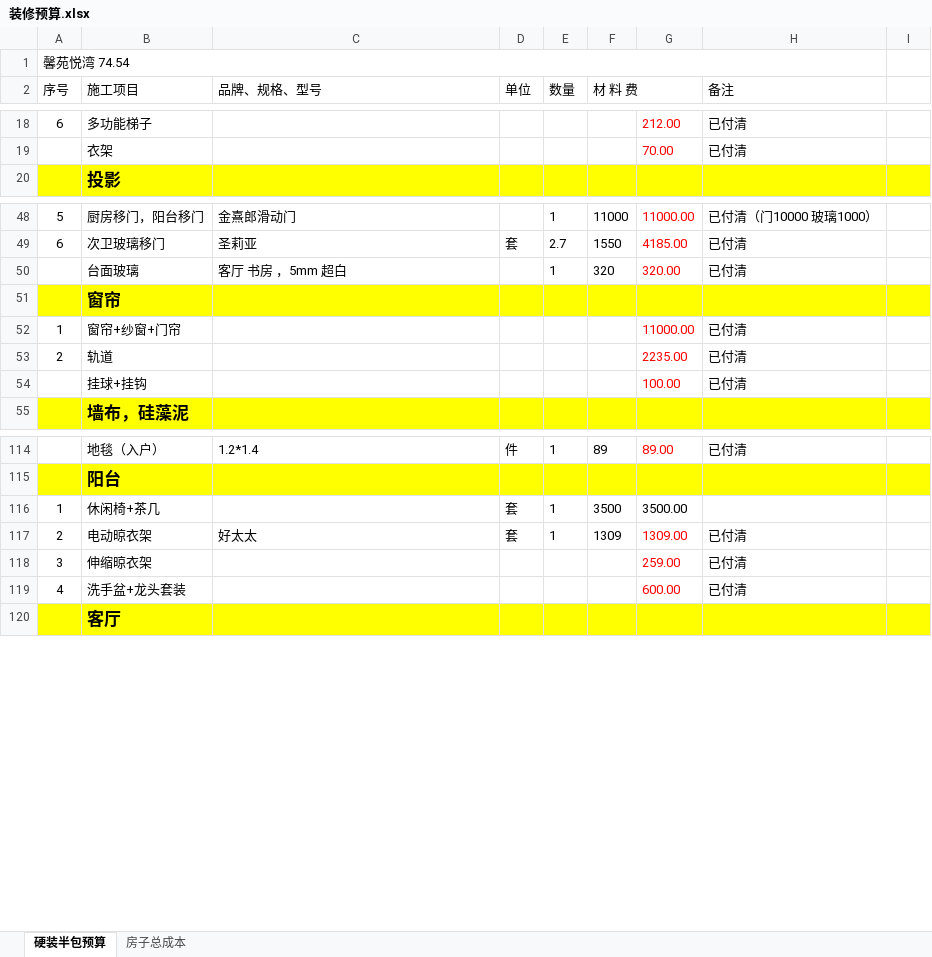
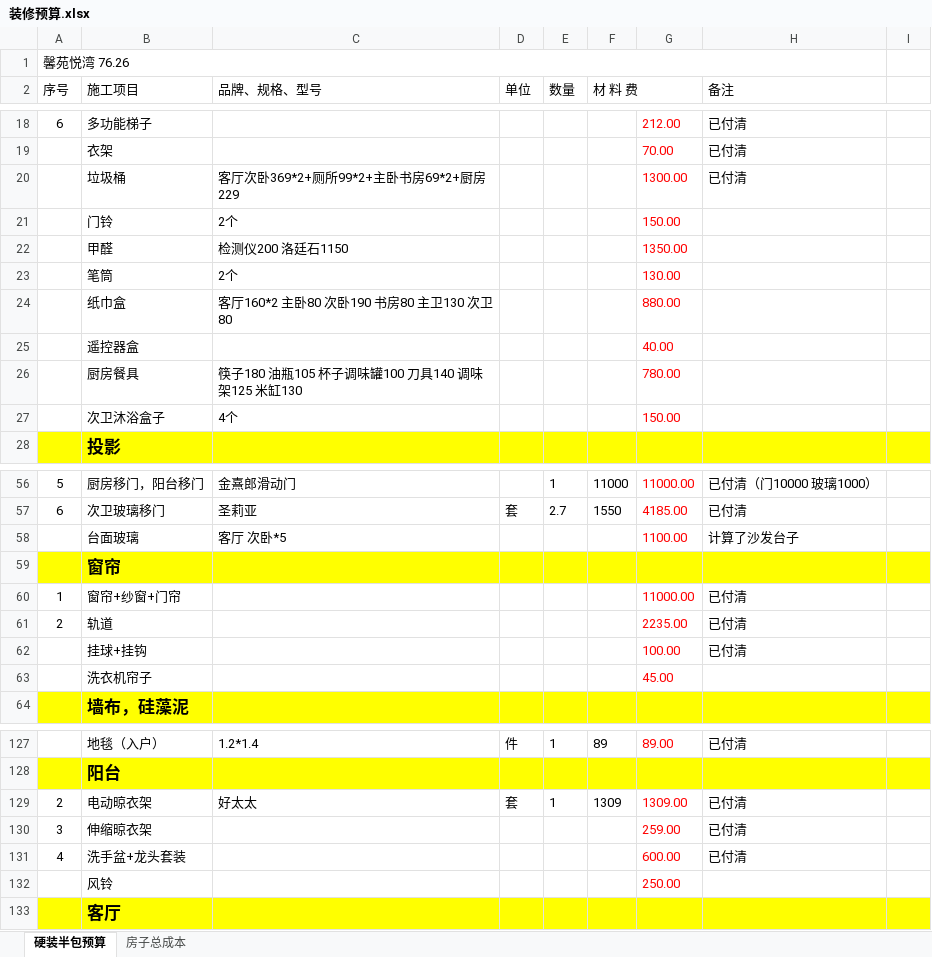
Before and after one commit to shilei-wang/waterdrop, an Excel workbook: common/iris_home/装修预算.xlsx, sheet 硬装半包预算, drawn as a sheet; only a part is shown, gaps mark what is left out; values as stored, in another font and other column widths than the file's, no borders; removed rows and columns are numbered as before the commit, all else as after; the diff covers the shown part only; the diff names each change by its address in the sheet, - before the commit and + after, or states it on an @@ line.

```diff
--- a/common/iris_home/装修预算.xlsx (sheet 硬装半包预算)
+++ b/common/iris_home/装修预算.xlsx (sheet 硬装半包预算)
-A1 (序号): 馨苑悦湾 74.54
+A1 (序号): 馨苑悦湾 76.26
+row 20:  | 垃圾桶 | 客厅次卧369*2+厕所99*2+主卧书房69*2+厨房229 |  |  |  | 1300.00 | 已付清
+row 21:  | 门铃 | 2个 |  |  |  | 150.00
+row 22:  | 甲醛 | 检测仪200 洛廷石1150 |  |  |  | 1350.00
+row 23:  | 笔筒 | 2个 |  |  |  | 130.00
+row 24:  | 纸巾盒 | 客厅160*2 主卧80 次卧190 书房80 主卫130 次卫80 |  |  |  | 880.00
+row 25:  | 遥控器盒 |  |  |  |  | 40.00
+row 26:  | 厨房餐具 | 筷子180 油瓶105 杯子调味罐100 刀具140 调味架125 米缸130 |  |  |  | 780.00
+row 27:  | 次卫沐浴盒子 | 4个 |  |  |  | 150.00
-row 50:  | 台面玻璃 | 客厅 书房 ，5mm 超白 |  | 1 | 320 | 320.00 | 已付清
+row 58:  | 台面玻璃 | 客厅 次卧*5 |  |  |  | 1100.00 | 计算了沙发台子
+row 63:  | 洗衣机帘子 |  |  |  |  | 45.00
-row 116: 1 | 休闲椅+茶几 |  | 套 | 1 | 3500 | 3500.00
+row 132:  | 风铃 |  |  |  |  | 250.00
```
Also changed, not shown: 10 added rows, 6 removed rows and 25 edited cells elsewhere in this sheet, formulas that keep their value, 4 other files.
